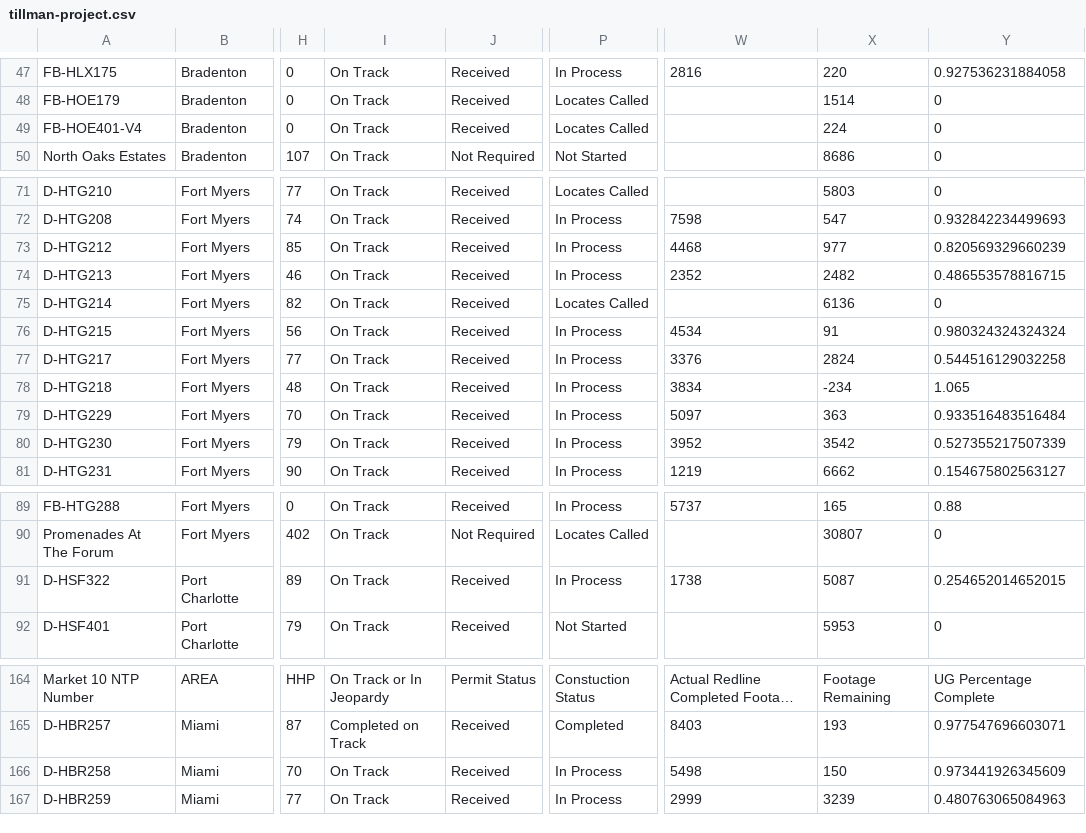
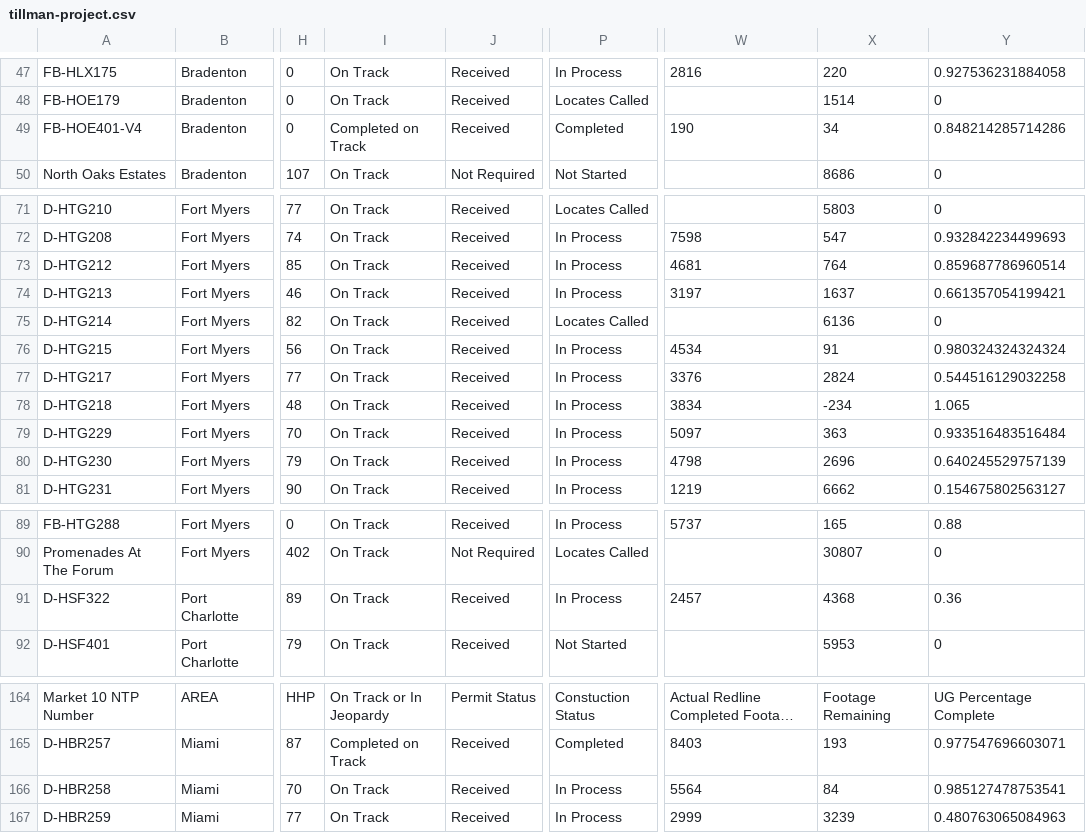
Before and after one commit to JCKraus1/Tillman-Dashboard, a CSV file: tillman-project.csv, drawn as a sheet; only a part is shown, gaps mark what is left out; long unchanged cells end in …; the diff names each change by its address in the sheet, - before the commit and + after, or states it on an @@ line.

Commit message:
Automated CSV update every 6 hours

```diff
--- a/tillman-project.csv
+++ b/tillman-project.csv
-I49: On Track
+I49: Completed on Track
-P49: Locates Called
+P49: Completed
-W49: (empty)
+W49: 190
-X49: 224
+X49: 34
-Y49: 0
+Y49: 0.848214285714286
-W73: 4468
+W73: 4681
-X73: 977
+X73: 764
-Y73: 0.820569329660239
+Y73: 0.859687786960514
-W74: 2352
+W74: 3197
-X74: 2482
+X74: 1637
-Y74: 0.486553578816715
+Y74: 0.661357054199421
-W80: 3952
+W80: 4798
-X80: 3542
+X80: 2696
-Y80: 0.527355217507339
+Y80: 0.640245529757139
-W91: 1738
+W91: 2457
-X91: 5087
+X91: 4368
-Y91: 0.254652014652015
+Y91: 0.36
-W166: 5498
+W166: 5564
-X166: 150
+X166: 84
-Y166: 0.973441926345609
+Y166: 0.985127478753541
```
